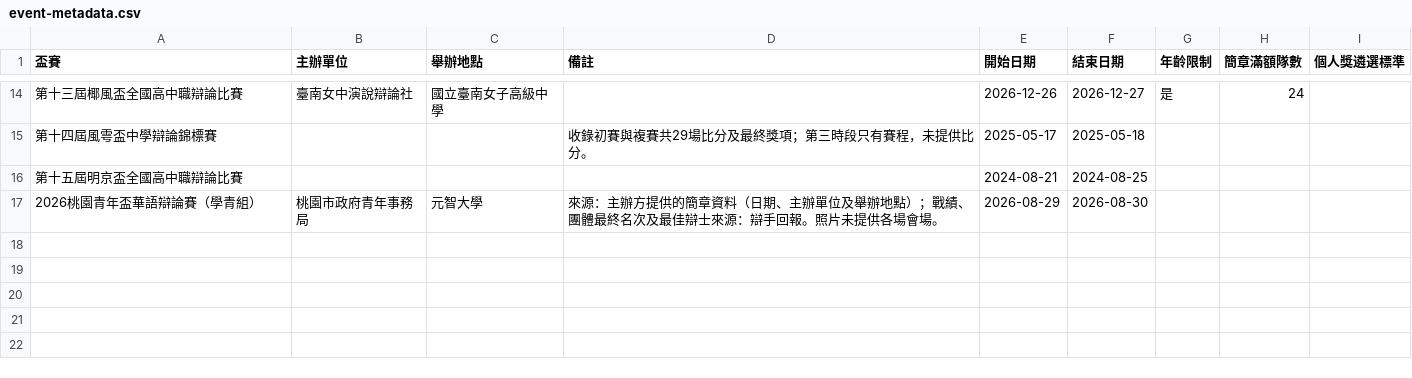
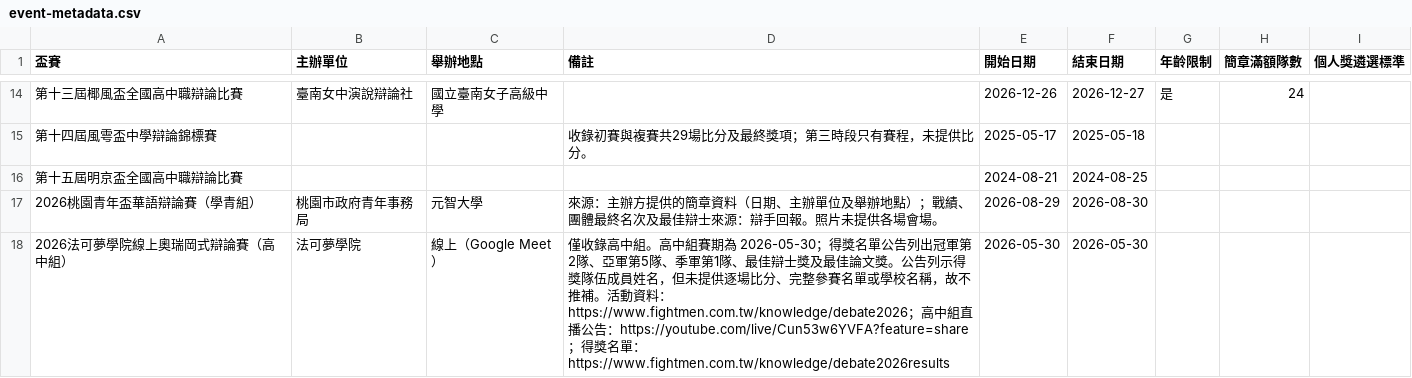
Before and after one commit to macrokernel3000/opendebate, a CSV file: data/event-metadata.csv, drawn as a sheet; only a part is shown, gaps mark what is left out.

Commit message:
Add 2026 Fightmen high school debate results

```diff
--- a/data/event-metadata.csv
+++ b/data/event-metadata.csv
@@ -43 +43,2 @@
 2026桃園青年盃華語辯論賽（學青組）,桃園市政府青年事務局,元智大學,來源：主辦方提供的簡章資料（日期、主辦單位及舉辦地點）；戰績、團體最終名次及最佳辯士來源：辯手回報。照片未提供各場會場。,2026-08-29,2026-08-30,,,
+2026法可夢學院線上奧瑞岡式辯論賽（高中組）,法可夢學院,線上（Google Meet）,僅收錄高中組。高中組賽期為 2026-05-30；得獎名單公告列出冠軍第2隊、亞軍第5隊、季軍第1隊、最佳辯士獎及最佳論文獎。公告列示得獎隊伍成員姓名，但未提供逐場比分、完整參賽名單或學校名稱，故不推補。活動資料：https://www.fightmen.com.tw/knowledge/debate2026；高中組直播公告：https://youtube.com/live/Cun53w6YVFA?feature=share；得獎名單：https://www.fightmen.com.tw/knowledge/debate2026results,2026-05-30,2026-05-30,,,
```
Also changed, not shown: data/entity-registry.csv, 7 other files.
